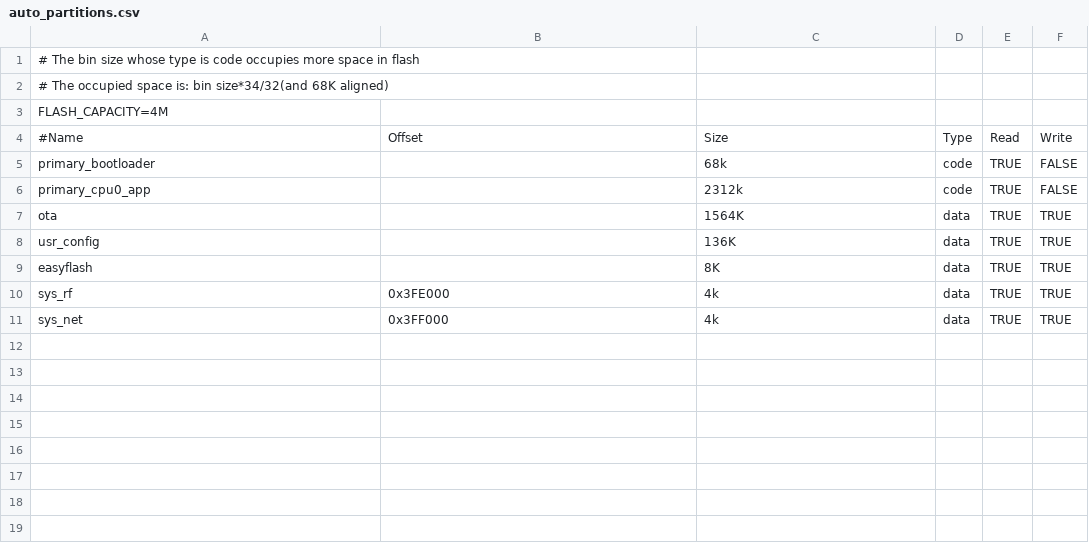
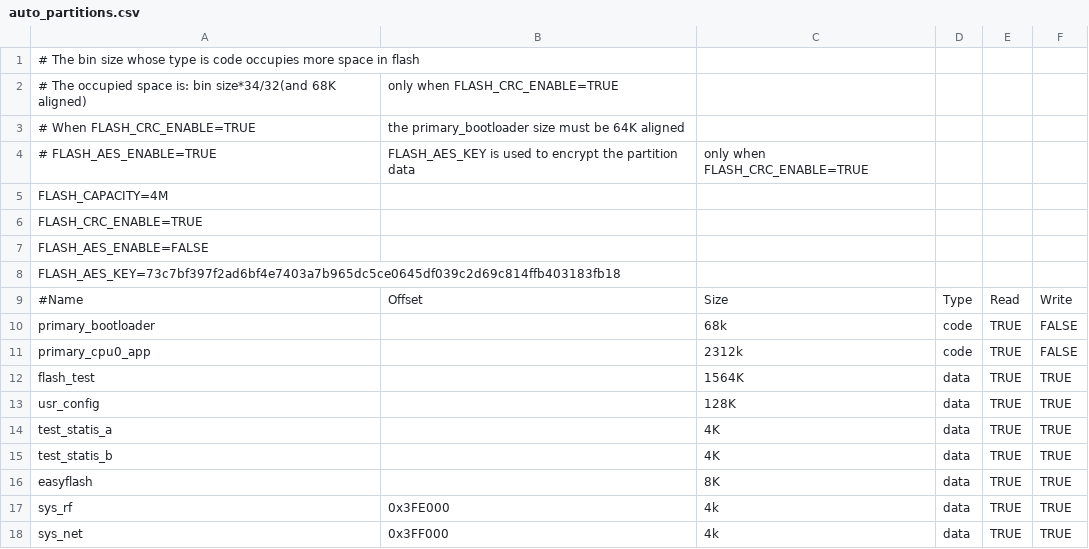
Before and after one commit to bekencorp/bk_idk, a CSV file: projects/reliability/config/bk7236n/auto_partitions.csv, drawn as a sheet.

Commit message:
[CI] [86598,86717,86714]  <platform> <fix> optimize reliability test

```diff
--- a/projects/reliability/config/bk7236n/auto_partitions.csv
+++ b/projects/reliability/config/bk7236n/auto_partitions.csv
@@ -1,4 +1,9 @@
 # The bin size whose type is code occupies more space in flash,,,,,
-# The occupied space is: bin size*34/32(and 68K aligned),,,,,
+# The occupied space is: bin size*34/32(and 68K aligned), only when FLASH_CRC_ENABLE=TRUE,,,,
+# When FLASH_CRC_ENABLE=TRUE, the primary_bootloader size must be 64K aligned,,,,
+# FLASH_AES_ENABLE=TRUE, FLASH_AES_KEY is used to encrypt the partition data, only when FLASH_CRC_ENABLE=TRUE,,,
 FLASH_CAPACITY=4M
+FLASH_CRC_ENABLE=TRUE
+FLASH_AES_ENABLE=FALSE
+FLASH_AES_KEY=73c7bf397f2ad6bf4e7403a7b965dc5ce0645df039c2d69c814ffb403183fb18
 #Name,Offset,Size,Type,Read,Write
@@ -6,4 +11,6 @@ primary_bootloader,,68k,code,TRUE,FALSE
 primary_cpu0_app,,2312k,code,TRUE,FALSE
-ota,,1564K,data,TRUE,TRUE
-usr_config,,136K,data,TRUE,TRUE
+flash_test,,1564K,data,TRUE,TRUE
+usr_config,,128K,data,TRUE,TRUE
+test_statis_a,,4K,data,TRUE,TRUE
+test_statis_b,,4K,data,TRUE,TRUE
 easyflash,,8K,data,TRUE,TRUE
```
Also changed, not shown: projects/reliability/config/bk7239n/auto_partitions.csv, 32 other files.
